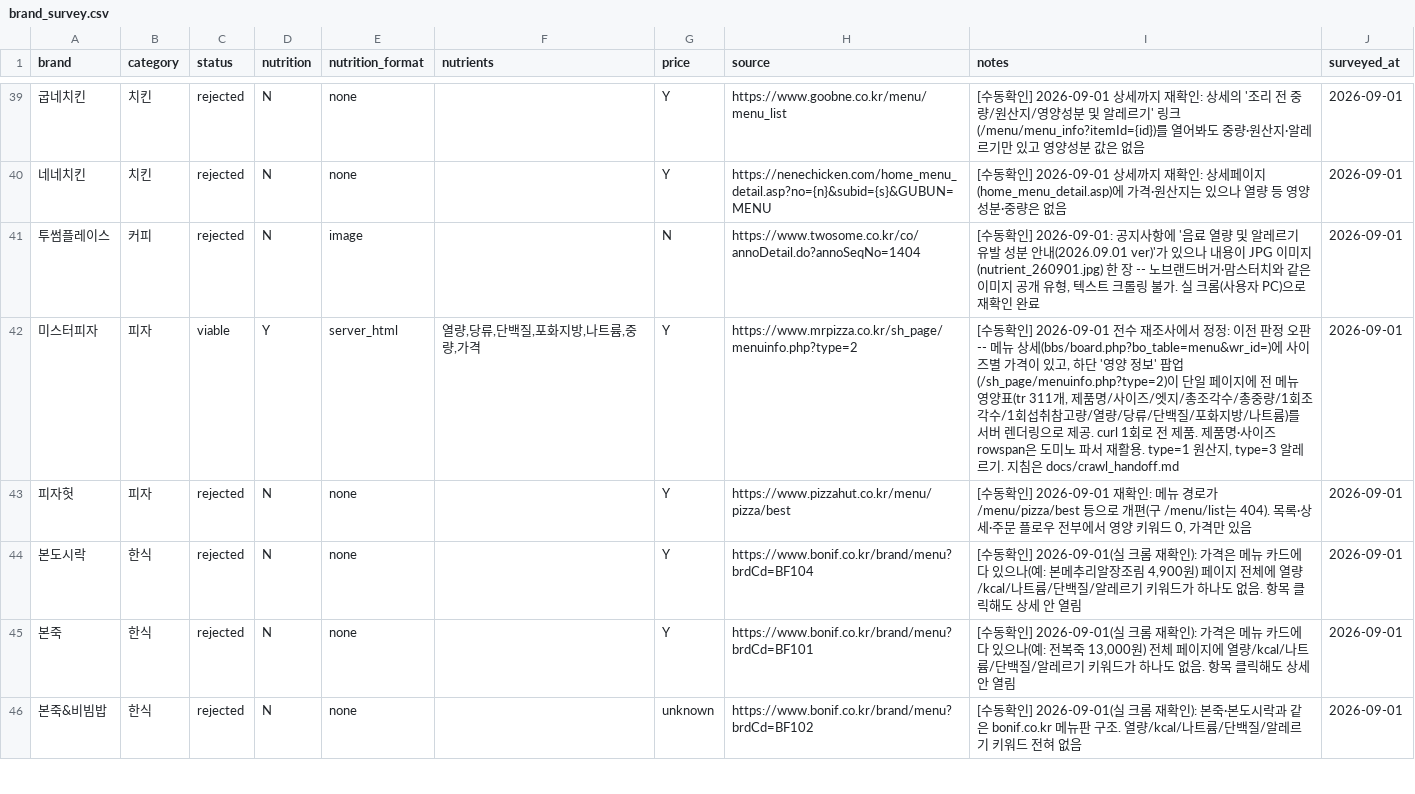
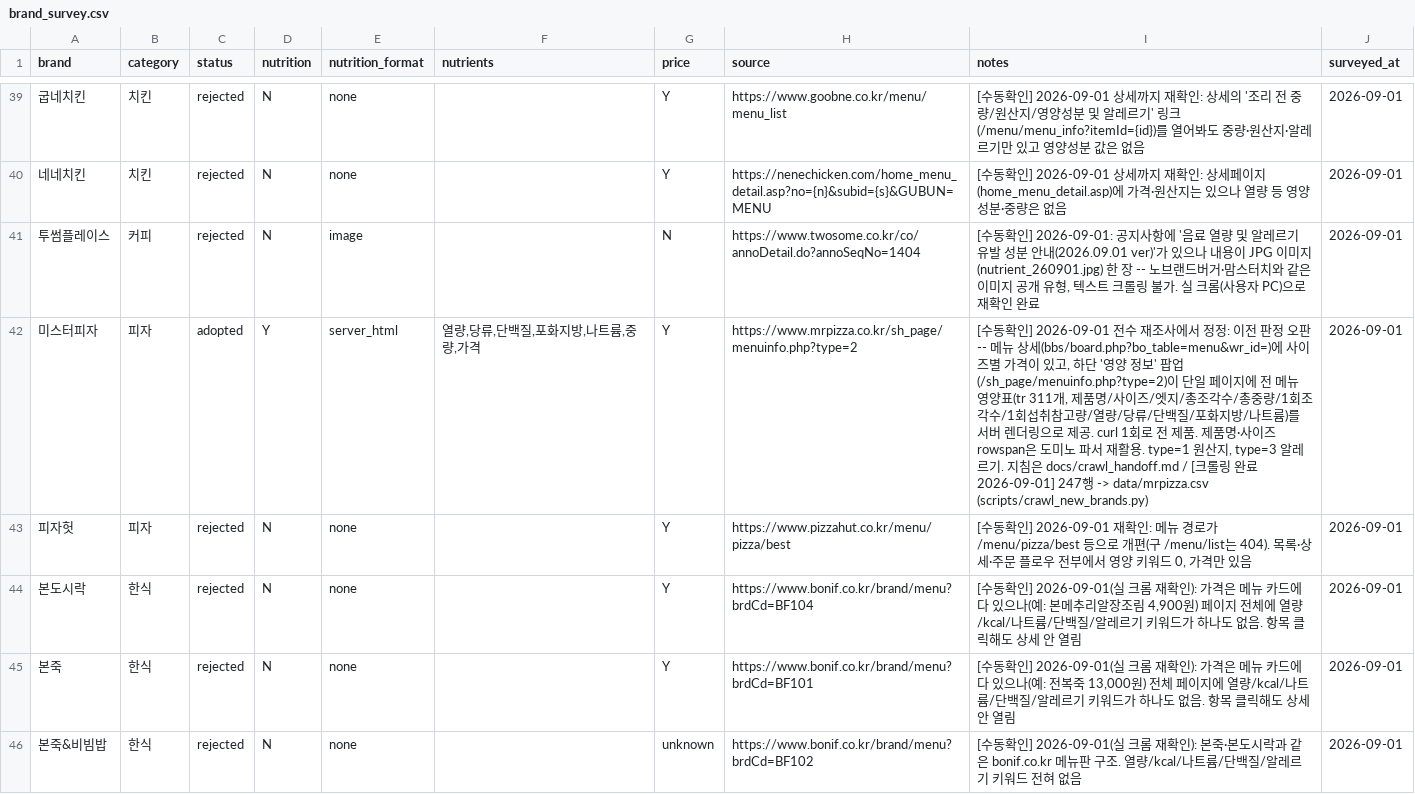
Before and after one commit to pbzz1/dining-maps, a CSV file: data/brand_survey.csv, drawn as a sheet; only a part is shown, gaps mark what is left out; the diff covers the shown part only; the diff names each change by its address in the sheet, - before the commit and + after, or states it on an @@ line.

```diff
--- a/data/brand_survey.csv
+++ b/data/brand_survey.csv
-C42 (status): viable
+C42 (status): adopted
-I42 (notes): …침은 docs/crawl_handoff.md
+I42 (notes): …침은 docs/crawl_handoff.md / [크롤링 완료 2026-09-01] 247행 -> data/mrpizza.csv (scripts/crawl_new_brands.py)
```
Also changed, not shown: 18 edited cells elsewhere in this file, 13 other files.
